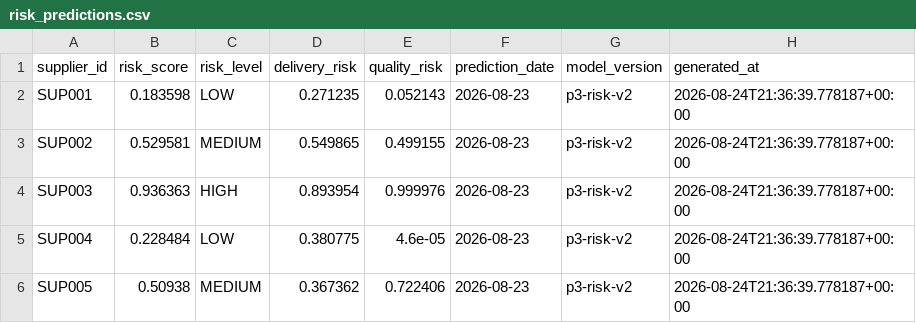
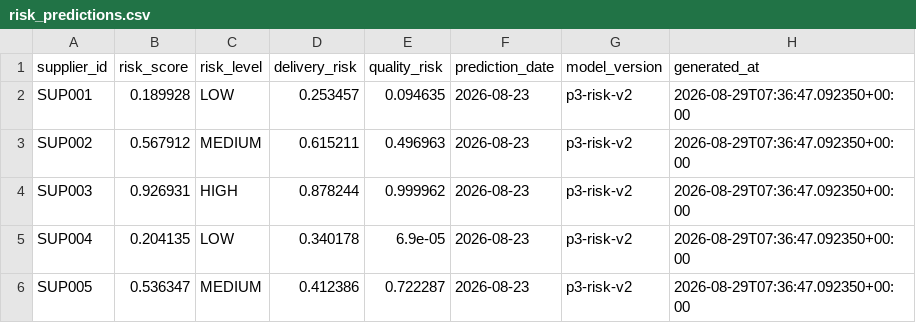
Before and after one commit to Pseudo-spy/Trendflow_AI, a CSV file: reports/risk_predictions.csv, drawn as a sheet.

```diff
--- a/reports/risk_predictions.csv
+++ b/reports/risk_predictions.csv
@@ -1,6 +1,6 @@
 supplier_id,risk_score,risk_level,delivery_risk,quality_risk,prediction_date,model_version,generated_at
-SUP001,0.183598,LOW,0.271235,0.052143,2026-08-23,p3-risk-v2,2026-08-24T21:36:39.778187+00:00
-SUP002,0.529581,MEDIUM,0.549865,0.499155,2026-08-23,p3-risk-v2,2026-08-24T21:36:39.778187+00:00
-SUP003,0.936363,HIGH,0.893954,0.999976,2026-08-23,p3-risk-v2,2026-08-24T21:36:39.778187+00:00
-SUP004,0.228484,LOW,0.380775,4.6e-05,2026-08-23,p3-risk-v2,2026-08-24T21:36:39.778187+00:00
-SUP005,0.50938,MEDIUM,0.367362,0.722406,2026-08-23,p3-risk-v2,2026-08-24T21:36:39.778187+00:00
+SUP001,0.189928,LOW,0.253457,0.094635,2026-08-23,p3-risk-v2,2026-08-29T07:36:47.092350+00:00
+SUP002,0.567912,MEDIUM,0.615211,0.496963,2026-08-23,p3-risk-v2,2026-08-29T07:36:47.092350+00:00
+SUP003,0.926931,HIGH,0.878244,0.999962,2026-08-23,p3-risk-v2,2026-08-29T07:36:47.092350+00:00
+SUP004,0.204135,LOW,0.340178,6.9e-05,2026-08-23,p3-risk-v2,2026-08-29T07:36:47.092350+00:00
+SUP005,0.536347,MEDIUM,0.412386,0.722287,2026-08-23,p3-risk-v2,2026-08-29T07:36:47.092350+00:00
```
Also changed, not shown: 14 other files.
